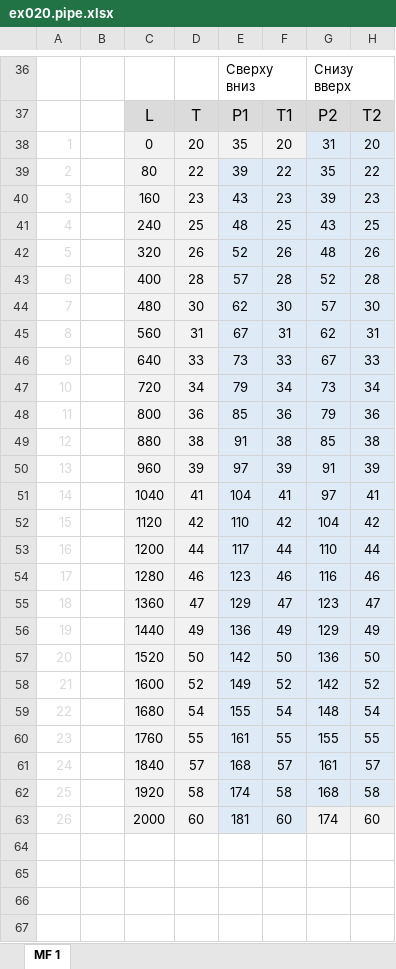
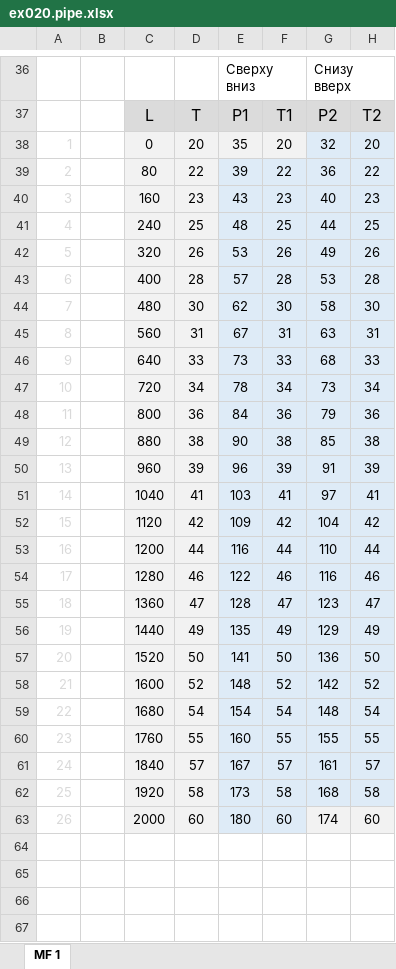
Before and after one commit to unifloc/unifloc_vba, an Excel workbook: excercises/excercises 2/ex020.pipe.xlsx, sheet MF 1, drawn as a sheet; only a part is shown, gaps mark what is left out; values as stored, in another font and other column widths than the file's, no borders; charts and pictures not drawn; the diff covers the shown part only; the diff names each change by its address in the sheet, - before the commit and + after, or states it on an @@ line.

```diff
--- a/excercises/excercises 2/ex020.pipe.xlsx (sheet MF 1)
+++ b/excercises/excercises 2/ex020.pipe.xlsx (sheet MF 1)
-G38: 31
+G38: 32
-G39: 35
+G39: 36
-G40: 39
+G40: 40
-G41: 43
+G41: 44
-E42: 52
+E42: 53
-G42: 48
+G42: 49
-G43: 52
+G43: 53
-G44: 57
+G44: 58
-G45: 62
+G45: 63
-G46: 67
+G46: 68
-E47: 79
+E47: 78
-E48: 85
+E48: 84
-E49: 91
+E49: 90
-E50: 97
+E50: 96
-E51: 104
+E51: 103
-E52: 110
+E52: 109
-E53: 117
+E53: 116
-E54: 123
+E54: 122
-E55: 129
+E55: 128
-E56: 136
+E56: 135
-E57: 142
+E57: 141
-E58: 149
+E58: 148
-E59: 155
+E59: 154
-E60: 161
+E60: 160
-E61: 168
+E61: 167
-E62: 174
+E62: 173
-E63: 181
+E63: 180
```
Also changed, not shown: 6 added rows and 2 edited cells elsewhere in this sheet, charts or pictures, 3 other files.
